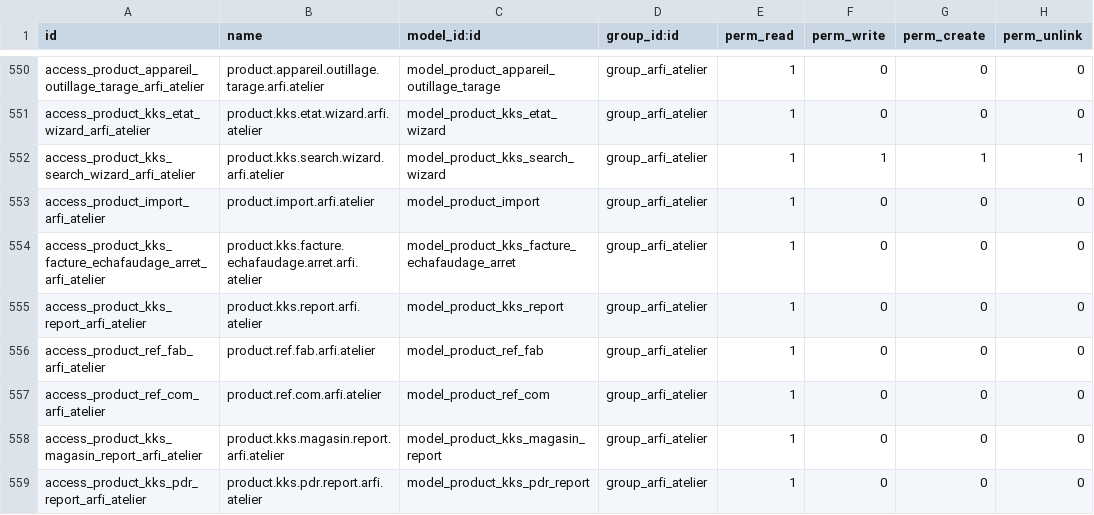
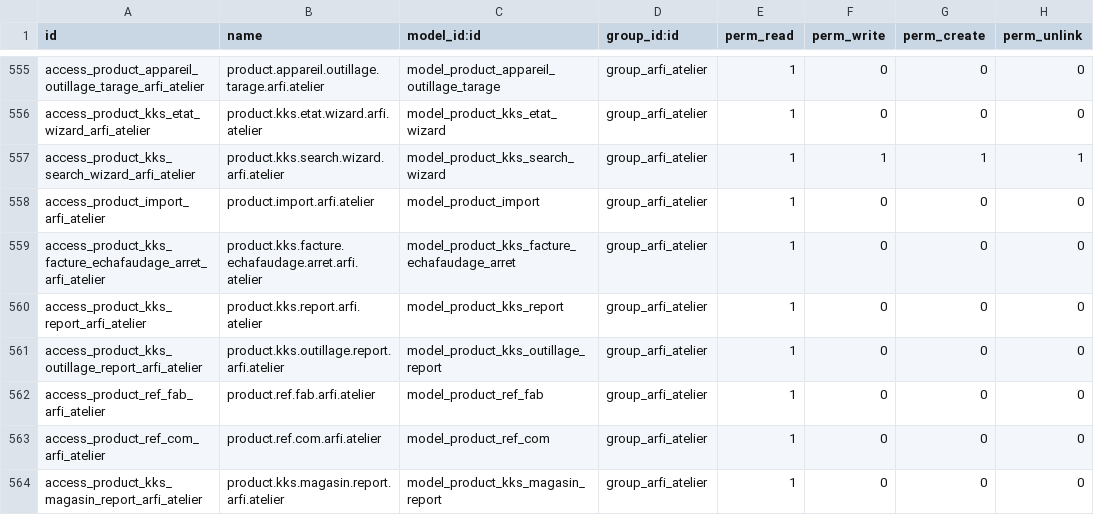
Before and after one commit to yassineeouatri/Arfi, a CSV file: security/ir.model.access.csv, drawn as a sheet; only a part is shown, gaps mark what is left out; the shorter side is filled out with more unchanged rows; the diff covers the shown part only; the diff names each change by its address in the sheet, - before the commit and + after, or states it on an @@ line.

Commit message:
update module with changes in arfi server

```diff
--- a/security/ir.model.access.csv
+++ b/security/ir.model.access.csv
+row 561: access_product_kks_outillage_report_arfi_atelier | product.kks.outillage.report.arfi.atelier | model_product_kks_outillage_report | group_arfi_atelier | 1 | 0 | 0 | 0
```
Also changed, not shown: 5 added rows elsewhere in this file, 9 other files.
